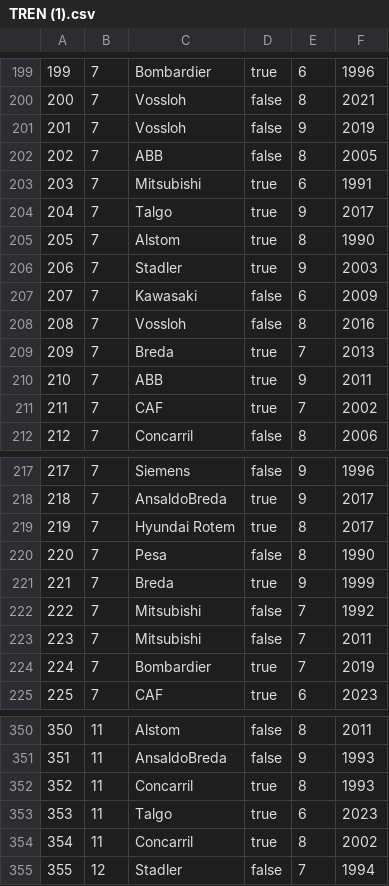
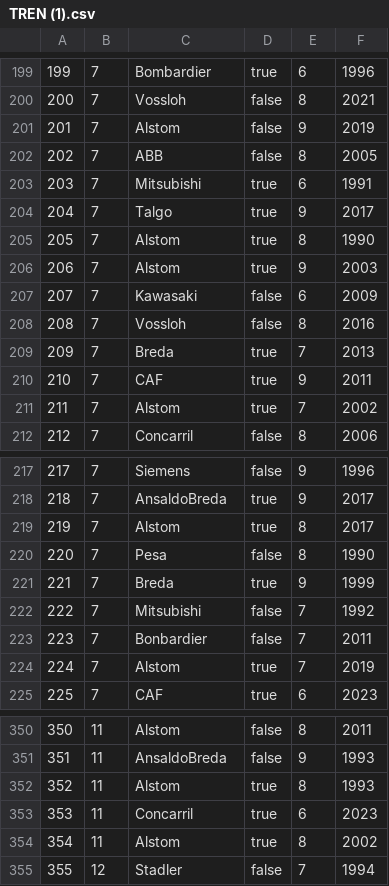
Before and after one commit to Miguel23-F/Metro, a CSV file: TREN (1).csv, drawn as a sheet; only a part is shown, gaps mark what is left out; the diff covers the shown part only.

```diff
--- a/TREN (1).csv
+++ b/TREN (1).csv
@@ -200,3 +200,3 @@
 200,7,Vossloh,false,8,2021
-201,7,Vossloh,false,9,2019
+201,7,Alstom,false,9,2019
 202,7,ABB,false,8,2005
@@ -205,3 +205,3 @@
 205,7,Alstom,true,8,1990
-206,7,Stadler,true,9,2003
+206,7,Alstom,true,9,2003
 207,7,Kawasaki,false,6,2009
@@ -209,4 +209,4 @@
 209,7,Breda,true,7,2013
-210,7,ABB,true,9,2011
-211,7,CAF,true,7,2002
+210,7,CAF,true,9,2011
+211,7,Alstom,true,7,2002
 212,7,Concarril,false,8,2006
@@ -218,3 +218,3 @@
 218,7,AnsaldoBreda,true,9,2017
-219,7,Hyundai Rotem,true,8,2017
+219,7,Alstom,true,8,2017
 220,7,Pesa,false,8,1990
@@ -222,4 +222,4 @@
 222,7,Mitsubishi,false,7,1992
-223,7,Mitsubishi,false,7,2011
-224,7,Bombardier,true,7,2019
+223,7,Bonbardier,false,7,2011
+224,7,Alstom,true,7,2019
 225,7,CAF,true,6,2023
@@ -351,5 +351,5 @@
 351,11,AnsaldoBreda,false,9,1993
-352,11,Concarril,true,8,1993
-353,11,Talgo,true,6,2023
-354,11,Concarril,true,8,2002
+352,11,Alstom,true,8,1993
+353,11,Concarril,true,6,2023
+354,11,Alstom,true,8,2002
 355,12,Stadler,false,7,1994
```
Also changed, not shown: 29 edited cells elsewhere in this file.
